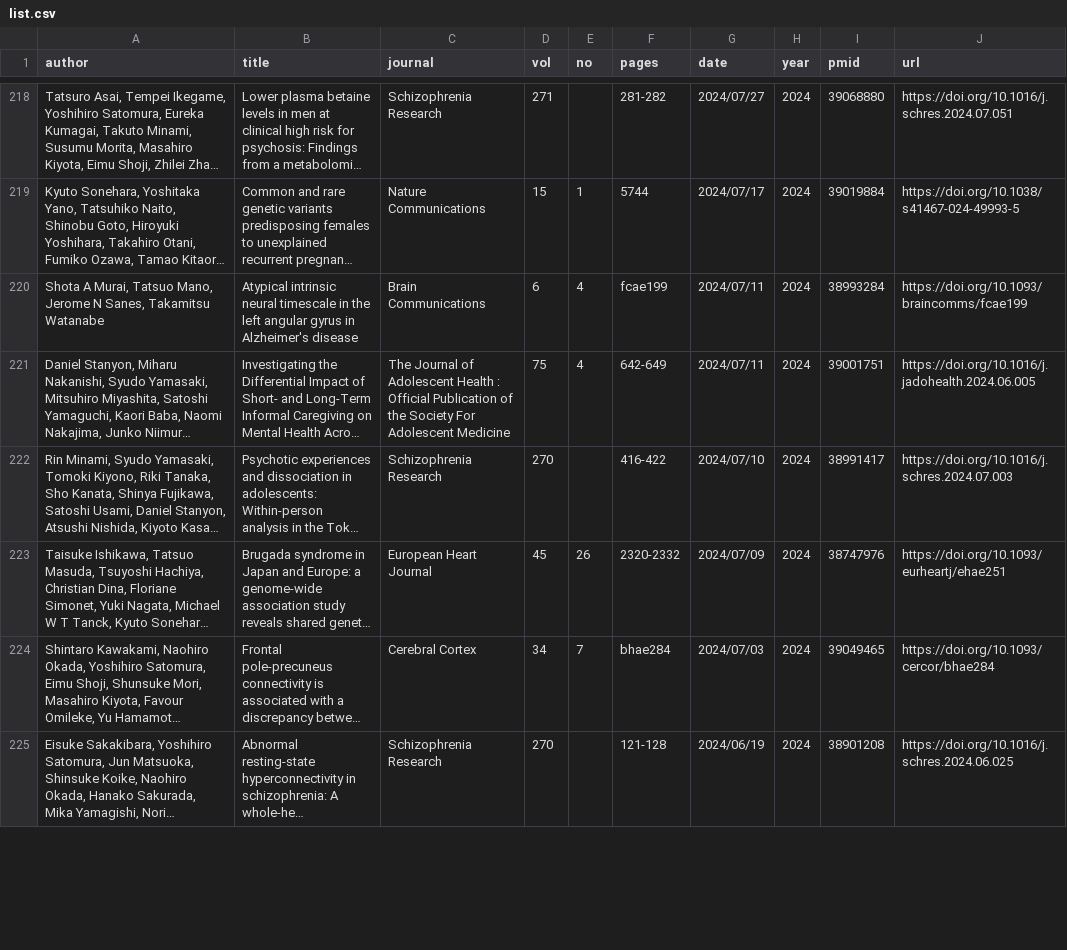
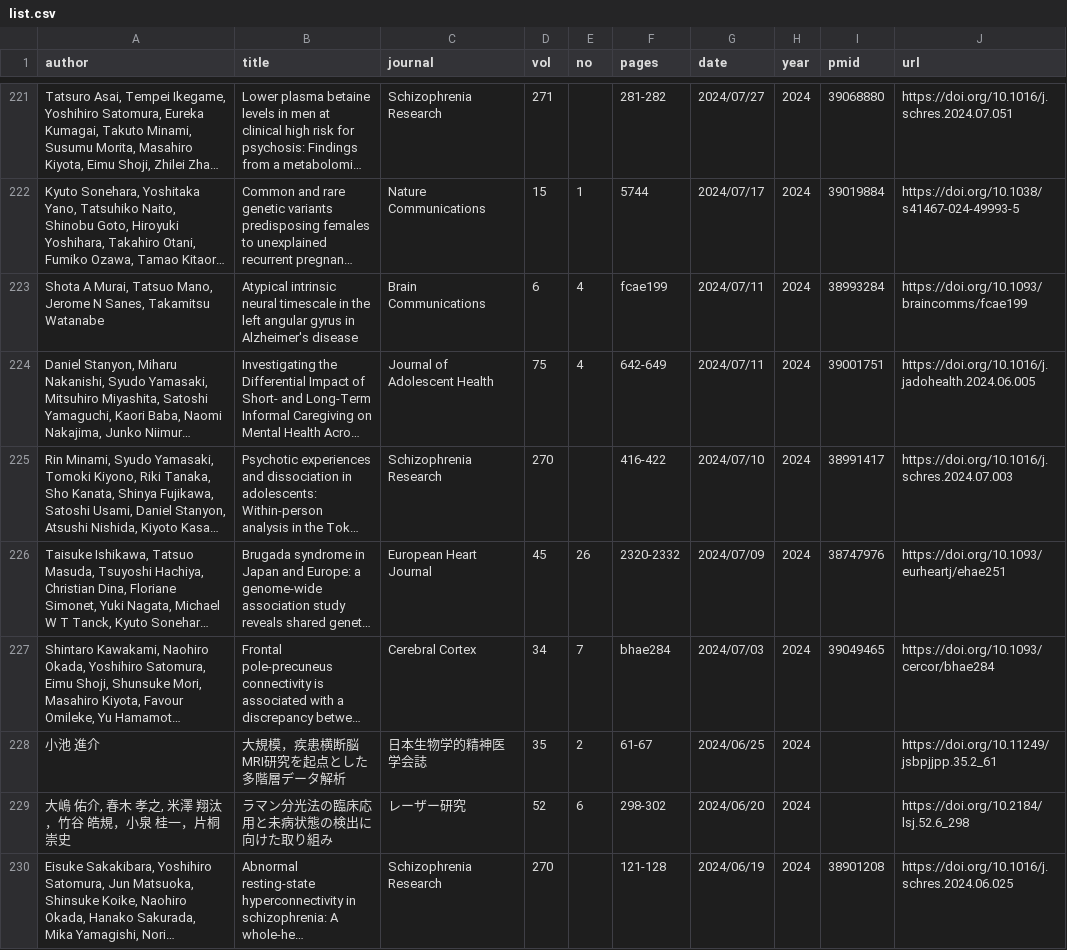
Before and after one commit to okumakito/okumakito.github.io, a CSV file: 20260227/list.csv, drawn as a sheet; only a part is shown, gaps mark what is left out; long unchanged cells end in …; addresses are those after the commit; the diff covers the shown part only; the diff names each change by its address in the sheet, - before the commit and + after, or states it on an @@ line.

Commit message:
updated ms publication list

```diff
--- a/20260227/list.csv
+++ b/20260227/list.csv
-C224 (journal): The Journal of Adolescent Health : Official Publication of the Society For Adolescent Medicine
+C224 (journal): Journal of Adolescent Health
+row 228: 小池 進介 | 大規模，疾患横断脳MRI研究を起点とした多階層データ解析 | 日本生物学的精神医学会誌 | 35 | 2 | 61-67 | 2024/06/25 | 2024 |  | https://doi.org/10.11249/jsbpjjpp.35.2_61
+row 229: 大嶋 佑介, 春木 孝之, 米澤 翔汰，竹谷 皓規，小泉 桂一，片桐 崇史 | ラマン分光法の臨床応用と未病状態の検出に向けた取り組み | レーザー研究 | 52 | 6 | 298-302 | 2024/06/20 | 2024 |  | https://doi.org/10.2184/lsj.52.6_298
```
Also changed, not shown: 7 added rows and 103 edited cells elsewhere in this file, 3 other files.
